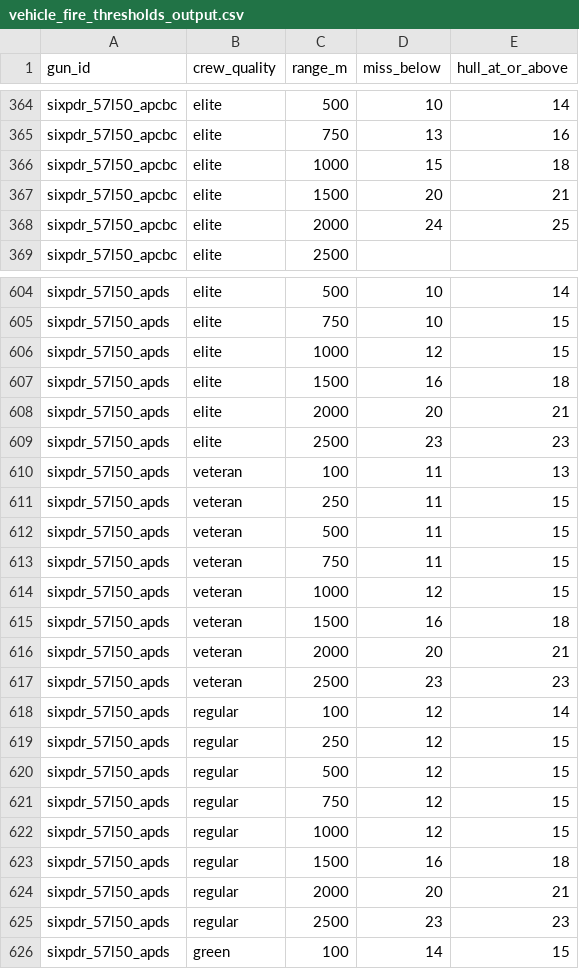
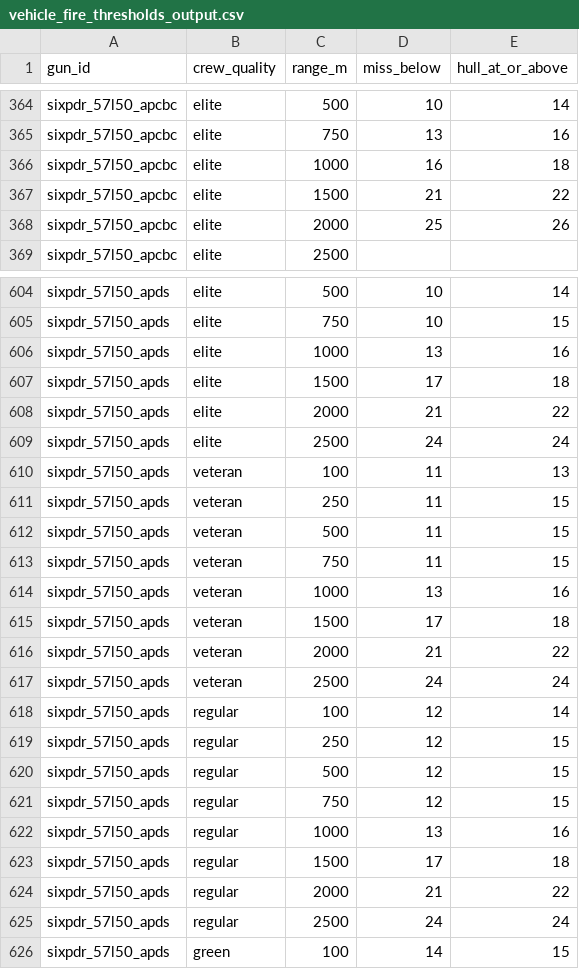
Before and after one commit to spugnoid/wdr-wargame, a CSV file: counters/armor_calc/vehicle_fire_thresholds_output.csv, drawn as a sheet; only a part is shown, gaps mark what is left out; the diff covers the shown part only.

```diff
--- a/counters/armor_calc/vehicle_fire_thresholds_output.csv
+++ b/counters/armor_calc/vehicle_fire_thresholds_output.csv
@@ -365,5 +365,5 @@ sixpdr_57l50_apcbc,elite,500,10,14
 sixpdr_57l50_apcbc,elite,750,13,16
-sixpdr_57l50_apcbc,elite,1000,15,18
-sixpdr_57l50_apcbc,elite,1500,20,21
-sixpdr_57l50_apcbc,elite,2000,24,25
+sixpdr_57l50_apcbc,elite,1000,16,18
+sixpdr_57l50_apcbc,elite,1500,21,22
+sixpdr_57l50_apcbc,elite,2000,25,26
 sixpdr_57l50_apcbc,elite,2500,,
@@ -605,6 +605,6 @@ sixpdr_57l50_apds,elite,500,10,14
 sixpdr_57l50_apds,elite,750,10,15
-sixpdr_57l50_apds,elite,1000,12,15
-sixpdr_57l50_apds,elite,1500,16,18
-sixpdr_57l50_apds,elite,2000,20,21
-sixpdr_57l50_apds,elite,2500,23,23
+sixpdr_57l50_apds,elite,1000,13,16
+sixpdr_57l50_apds,elite,1500,17,18
+sixpdr_57l50_apds,elite,2000,21,22
+sixpdr_57l50_apds,elite,2500,24,24
 sixpdr_57l50_apds,veteran,100,11,13
@@ -613,6 +613,6 @@ sixpdr_57l50_apds,veteran,500,11,15
 sixpdr_57l50_apds,veteran,750,11,15
-sixpdr_57l50_apds,veteran,1000,12,15
-sixpdr_57l50_apds,veteran,1500,16,18
-sixpdr_57l50_apds,veteran,2000,20,21
-sixpdr_57l50_apds,veteran,2500,23,23
+sixpdr_57l50_apds,veteran,1000,13,16
+sixpdr_57l50_apds,veteran,1500,17,18
+sixpdr_57l50_apds,veteran,2000,21,22
+sixpdr_57l50_apds,veteran,2500,24,24
 sixpdr_57l50_apds,regular,100,12,14
@@ -621,6 +621,6 @@ sixpdr_57l50_apds,regular,500,12,15
 sixpdr_57l50_apds,regular,750,12,15
-sixpdr_57l50_apds,regular,1000,12,15
-sixpdr_57l50_apds,regular,1500,16,18
-sixpdr_57l50_apds,regular,2000,20,21
-sixpdr_57l50_apds,regular,2500,23,23
+sixpdr_57l50_apds,regular,1000,13,16
+sixpdr_57l50_apds,regular,1500,17,18
+sixpdr_57l50_apds,regular,2000,21,22
+sixpdr_57l50_apds,regular,2500,24,24
 sixpdr_57l50_apds,green,100,14,15
```
Also changed, not shown: 70 edited cells elsewhere in this file, counters/armor_calc/data/guns.csv, counters/armor_calc/data/vehicles.csv, 9 other files.
